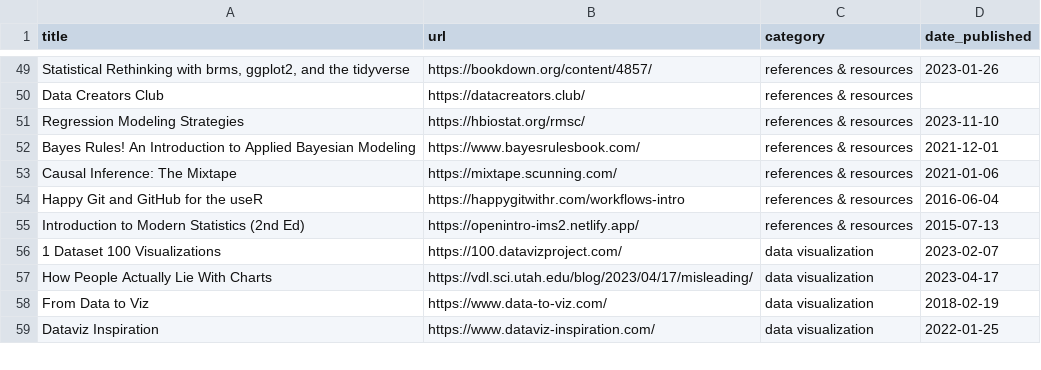
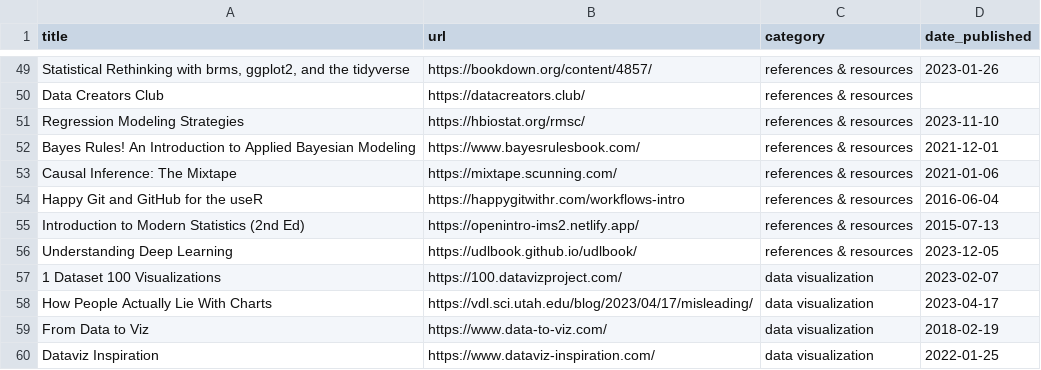
Before and after one commit to jdonland/jdonland.github.io, a CSV file: data_science_links.csv, drawn as a sheet; only a part is shown, gaps mark what is left out.

Commit message:
add understanding deep learning

```diff
--- a/data_science_links.csv
+++ b/data_science_links.csv
@@ -55,2 +55,3 @@ Happy Git and GitHub for the useR,https://happygitwithr.com/workflows-intro,refe
 Introduction to Modern Statistics (2nd Ed),https://openintro-ims2.netlify.app/,references & resources,2015-07-13
+Understanding Deep Learning,https://udlbook.github.io/udlbook/,references & resources,2023-12-05
 1 Dataset 100 Visualizations,https://100.datavizproject.com/,data visualization,2023-02-07
```
Also changed, not shown: 3 other files.
